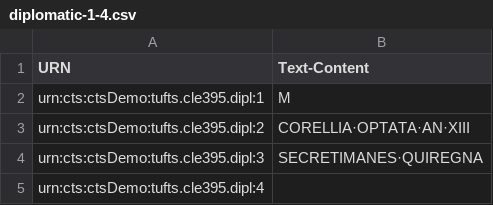
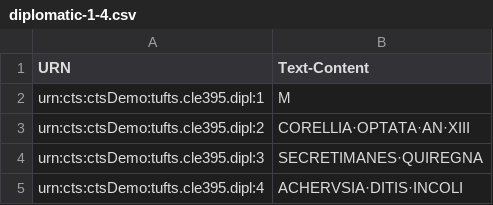
Before and after one commit to Eumaeus/tufts-cts-demo, a CSV file: diplomatic-1-4.csv, drawn as a sheet.

Commit message:
Update diplomatic-1-4.csv

```diff
--- a/diplomatic-1-4.csv
+++ b/diplomatic-1-4.csv
@@ -4,2 +4,2 @@
 "urn:cts:ctsDemo:tufts.cle395.dipl:3","SECRETIMANES·QUIREGNA"
-"urn:cts:ctsDemo:tufts.cle395.dipl:4",""
+"urn:cts:ctsDemo:tufts.cle395.dipl:4","ACHERVSIA·DITIS·INCOLI"
```
